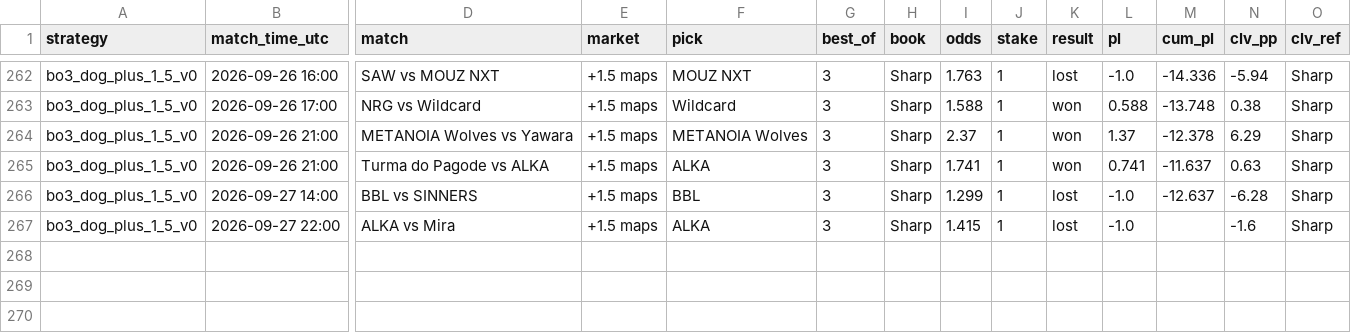
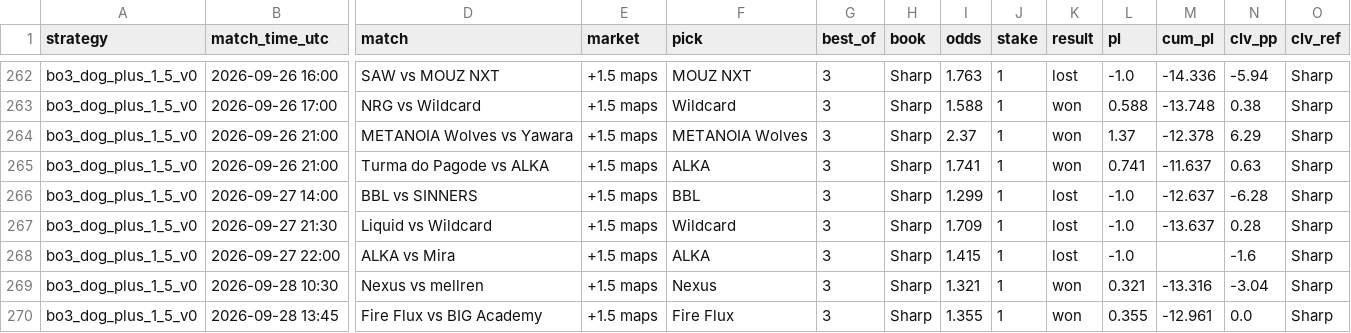
Before and after one commit to hyprcs/cs2hub, a CSV file: strategies/data/bo3_dog_plus_1_5_v0.csv, drawn as a sheet; only a part is shown, gaps mark what is left out; rows hold the shown columns only; the diff names each change by its address in the sheet, - before the commit and + after, or states it on an @@ line.

```diff
--- a/strategies/data/bo3_dog_plus_1_5_v0.csv
+++ b/strategies/data/bo3_dog_plus_1_5_v0.csv
+row 267: bo3_dog_plus_1_5_v0 | 2026-09-27 21:30 | Liquid vs Wildcard | +1.5 maps | Wildcard | 3 | Sharp | 1.709 | 1 | lost | -1.0 | -13.637 | 0.28 | Sharp
+row 269: bo3_dog_plus_1_5_v0 | 2026-09-28 10:30 | Nexus vs mellren | +1.5 maps | Nexus | 3 | Sharp | 1.321 | 1 | won | 0.321 | -13.316 | -3.04 | Sharp
+row 270: bo3_dog_plus_1_5_v0 | 2026-09-28 13:45 | Fire Flux vs BIG Academy | +1.5 maps | Fire Flux | 3 | Sharp | 1.355 | 1 | won | 0.355 | -12.961 | 0.0 | Sharp
```
Also changed, not shown: strategies/data/all.csv, strategies/data/bo3_dog_plus_1_5_bookC_v0.csv, 10 other files.
